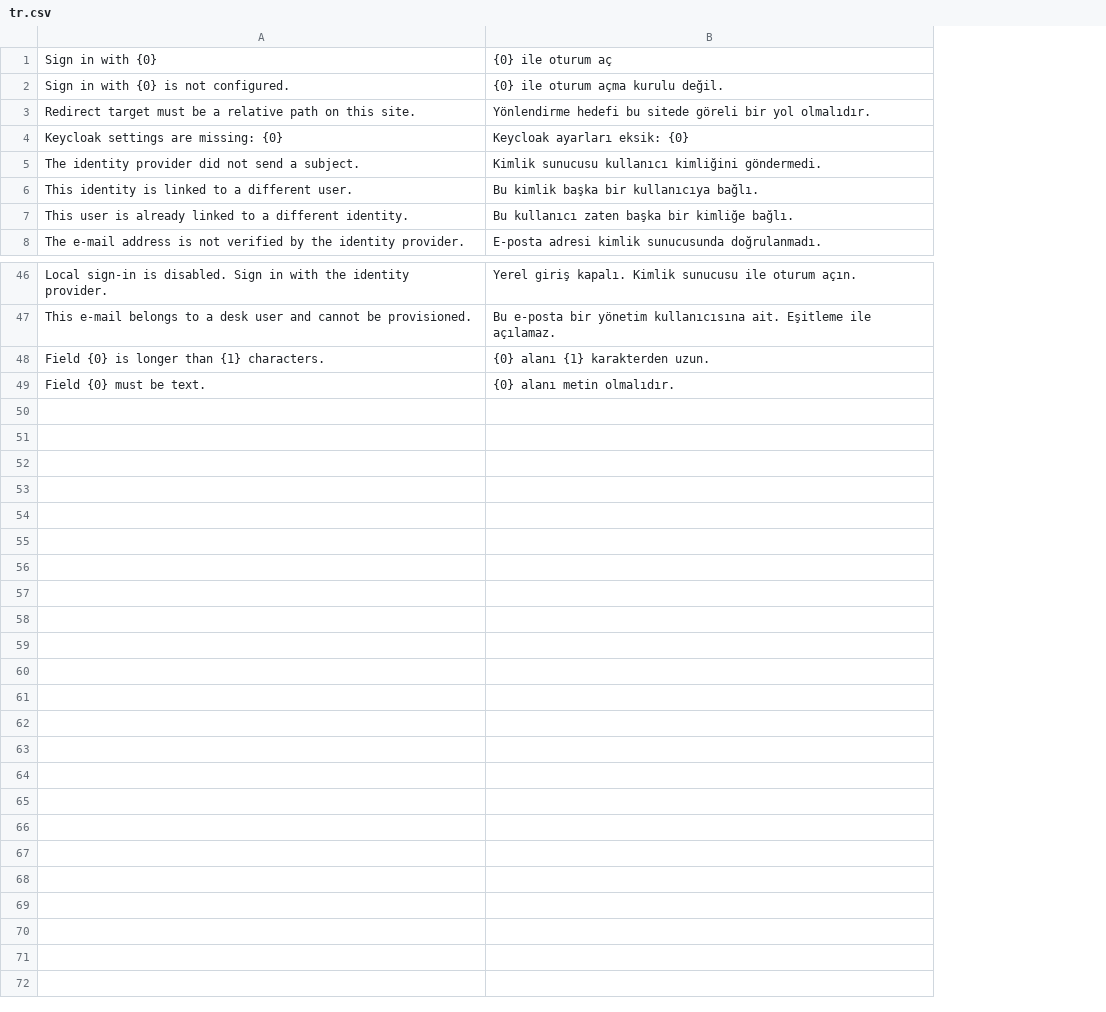
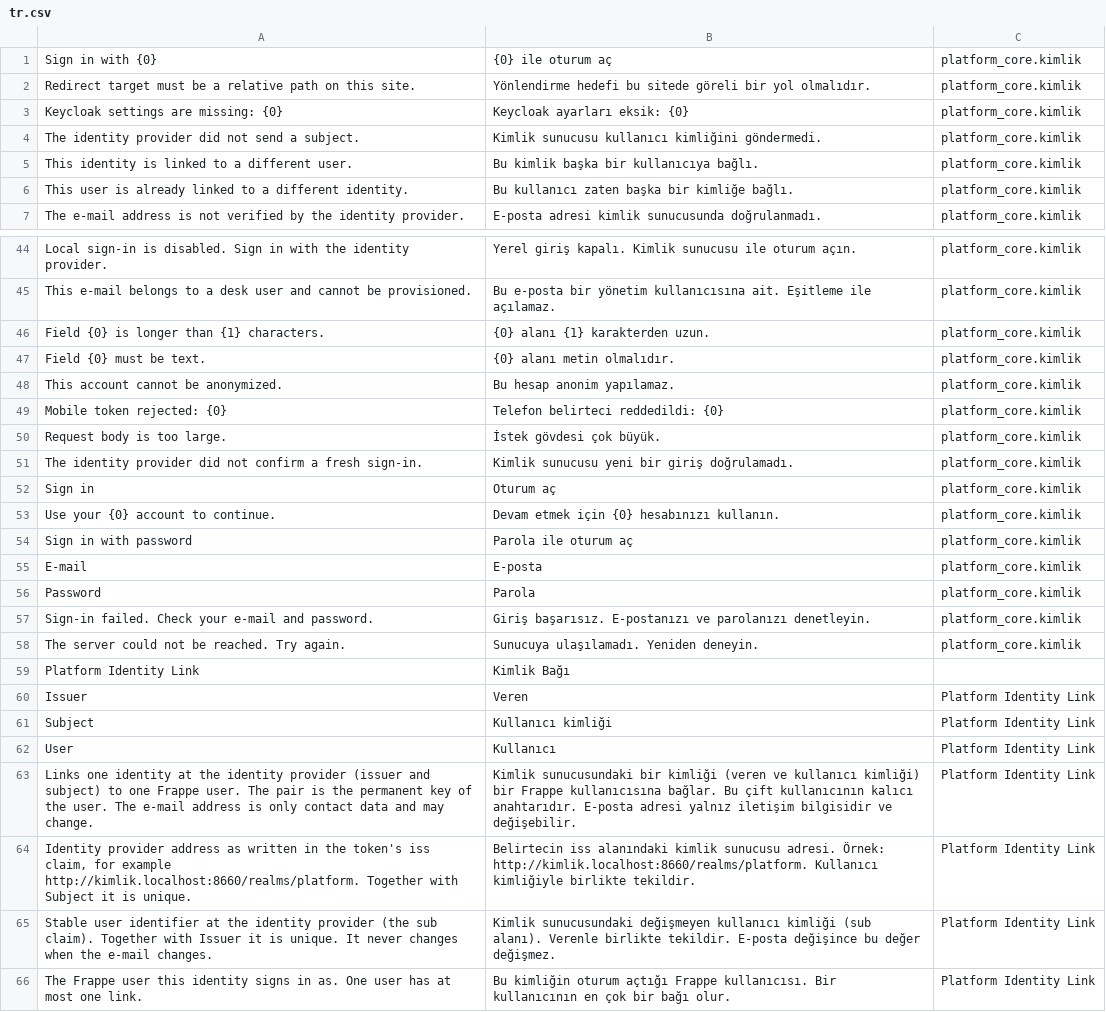
Before and after one commit to metafrappe/backend, a CSV file: apps/platform_core/platform_core/translations/tr.csv, drawn as a sheet; only a part is shown, gaps mark what is left out; removed rows and columns are numbered as before the commit, all else as after; the diff covers the shown part only; the diff names each change by its address in the sheet, - before the commit and + after, or states it on an @@ line.

Commit message:
Kimlik: iletiler bağlamlı çevrilir, Türkçesi çeviri dosyasında bağlam sütunuyla (O-21, O-23)

```diff
--- a/apps/platform_core/platform_core/translations/tr.csv
+++ b/apps/platform_core/platform_core/translations/tr.csv
+column C, rows 1-7: all platform_core.kimlik; rows 44-47: all platform_core.kimlik
-row 2: Sign in with {0} is not configured. | {0} ile oturum açma kurulu değil.
+row 48: This account cannot be anonymized. | Bu hesap anonim yapılamaz. | platform_core.kimlik
+row 49: Mobile token rejected: {0} | Telefon belirteci reddedildi: {0} | platform_core.kimlik
+row 50: Request body is too large. | İstek gövdesi çok büyük. | platform_core.kimlik
+row 51: The identity provider did not confirm a fresh sign-in. | Kimlik sunucusu yeni bir giriş doğrulamadı. | platform_core.kimlik
+row 52: Sign in | Oturum aç | platform_core.kimlik
+row 53: Use your {0} account to continue. | Devam etmek için {0} hesabınızı kullanın. | platform_core.kimlik
+row 54: Sign in with password | Parola ile oturum aç | platform_core.kimlik
+row 55: E-mail | E-posta | platform_core.kimlik
+row 56: Password | Parola | platform_core.kimlik
+row 57: Sign-in failed. Check your e-mail and password. | Giriş başarısız. E-postanızı ve parolanızı denetleyin. | platform_core.kimlik
+row 58: The server could not be reached. Try again. | Sunucuya ulaşılamadı. Yeniden deneyin. | platform_core.kimlik
+row 59: Platform Identity Link | Kimlik Bağı
+row 60: Issuer | Veren | Platform Identity Link
+row 61: Subject | Kullanıcı kimliği | Platform Identity Link
+row 62: User | Kullanıcı | Platform Identity Link
+row 63: Links one identity at the identity provider (issuer and subject) to one Frappe user. The pair is the permanent key of the user. The e-mail address is only contact data and may change. | Kimlik sunucusundaki bir kimliği (veren ve kullanıcı kimliği) bir Frappe kullanıcısına bağlar. Bu çift kullanıcının kalıcı anahtarıdır. E-posta adresi yalnız iletişim bilgisidir ve değişebilir. | Platform Identity Link
+row 64: Identity provider address as written in the token's iss claim, for example http://kimlik.localhost:8660/realms/platform. Together with Subject it is unique. | Belirtecin iss alanındaki kimlik sunucusu adresi. Örnek: http://kimlik.localhost:8660/realms/platform. Kullanıcı kimliğiyle birlikte tekildir. | Platform Identity Link
+row 65: Stable user identifier at the identity provider (the sub claim). Together with Issuer it is unique. It never changes when the e-mail changes. | Kimlik sunucusundaki değişmeyen kullanıcı kimliği (sub alanı). Verenle birlikte tekildir. E-posta değişince bu değer değişmez. | Platform Identity Link
+row 66: The Frappe user this identity signs in as. One user has at most one link. | Bu kimliğin oturum açtığı Frappe kullanıcısı. Bir kullanıcının en çok bir bağı olur. | Platform Identity Link
```
Also changed, not shown: 1 removed row elsewhere in this file, 13 other files.
